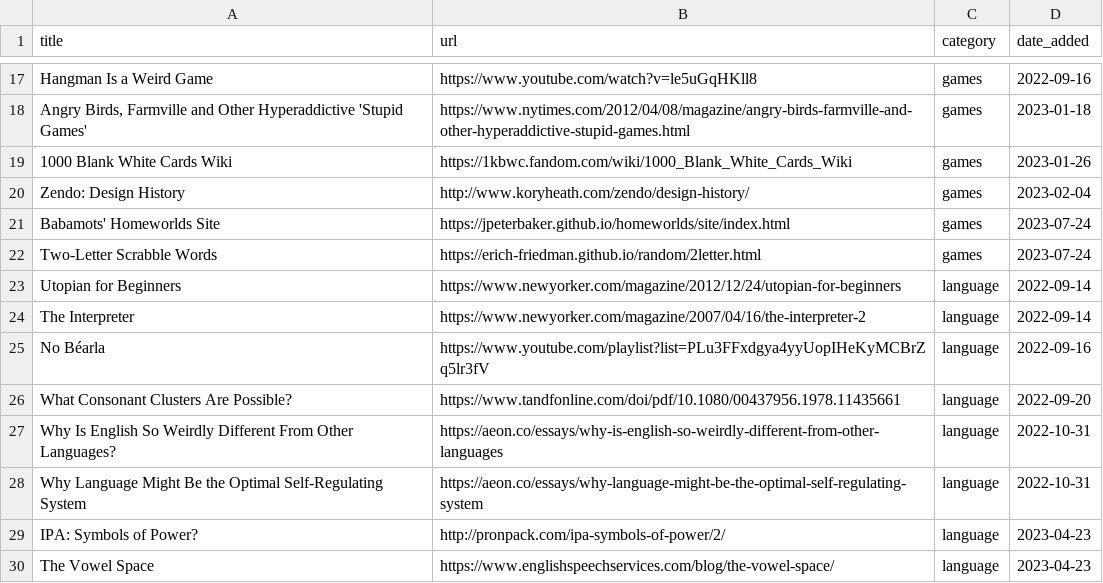
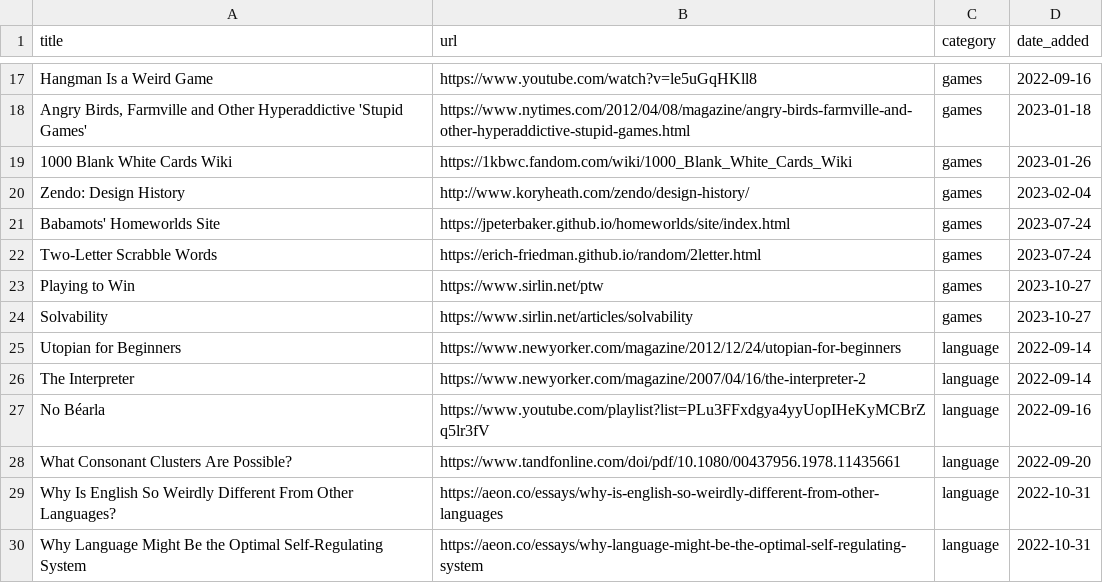
Before and after one commit to jdonland/bookmarks, a CSV file: bookmarks.csv, drawn as a sheet; only a part is shown, gaps mark what is left out; the shorter side is filled out with more unchanged rows; the diff names each change by its address in the sheet, - before the commit and + after, or states it on an @@ line.

Commit message:
add two sirlin joints

```diff
--- a/bookmarks.csv
+++ b/bookmarks.csv
+row 23: Playing to Win | https://www.sirlin.net/ptw | games | 2023-10-27
+row 24: Solvability | https://www.sirlin.net/articles/solvability | games | 2023-10-27
```
Also changed, not shown: 1 other file.
